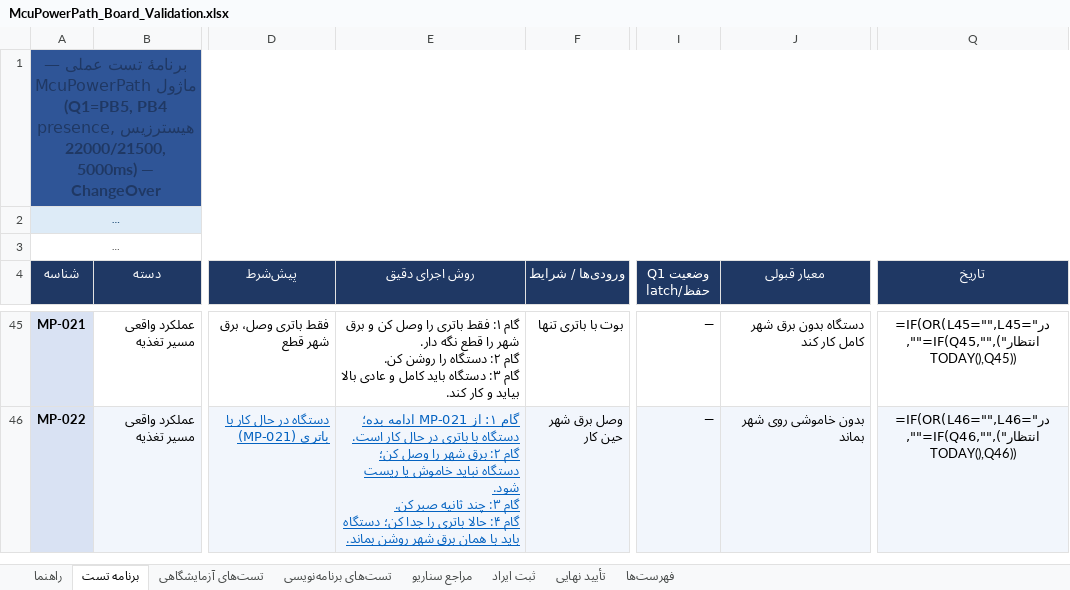
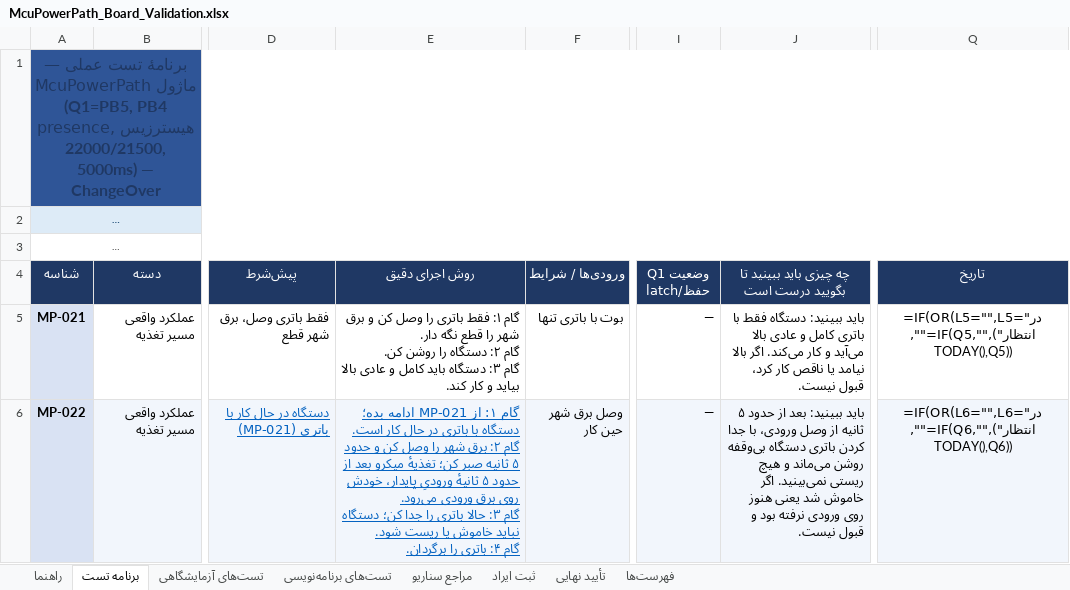
Before and after one commit to sargoliwork101-ui/ChangeOver, an Excel workbook: Firmware/Modules/McuPowerPath/McuPowerPath_Board_Validation.xlsx, sheet برنامه تست, drawn as a sheet; only a part is shown, gaps mark what is left out; long unchanged cells end in …; values as stored, in another font and other column widths than the file's, no borders; formulas without a stored value are shown as written; addresses are those after the commit; ↵ is a line break in a cell; the diff covers the shown part only; the diff names each change by its address in the sheet, - before the commit and + after, or states it on an @@ line.

```diff
--- a/Firmware/Modules/McuPowerPath/McuPowerPath_Board_Validation.xlsx (sheet برنامه تست)
+++ b/Firmware/Modules/McuPowerPath/McuPowerPath_Board_Validation.xlsx (sheet برنامه تست)
-J4: معیار قبولی
+J4: چه چیزی باید ببینید تا بگویید درست است
-J5: دستگاه بدون برق شهر کامل کار کند
+J5: باید ببینید: دستگاه فقط با باتری کامل و عادی بالا می‌آید و کار می‌کند. اگر بالا نیامد یا ناقص کار کرد، قبول نیست.
-Q5 (تاریخ): =IF(OR(L45="",L45="در انتظار"),"",IF(Q45="",TODAY(),Q45))
+Q5 (تاریخ): =IF(OR(L5="",L5="در انتظار"),"",IF(Q5="",TODAY(),Q5))
-E6 (روش اجرای دقیق): …را وصل کن؛ دستگاه نباید خاموش یا ریست شود. ↵ گام ۳: چند ثانیه صبر کن. ↵ گام ۴: حالا باتری را جدا کن؛ دستگاه باید با همان برق شهر روشن بماند.
+E6 (روش اجرای دقیق): …را وصل کن و حدود ۵ ثانیه صبر کن؛ تغذیهٔ میکرو بعد از حدود ۵ ثانیهٔ ورودیِ پایدار، خودش روی برق ورودی می‌رود. ↵ گام ۳: حالا باتری را جدا کن؛ دستگاه نباید خاموش یا ریست شود. ↵ گام ۴: باتری را برگردان.
-J6: بدون خاموشی روی شهر بماند
+J6: باید ببینید: بعد از حدود ۵ ثانیه از وصل ورودی، با جدا کردن باتری دستگاه بی‌وقفه روشن می‌ماند و هیچ ریستی نمی‌بینید. اگر خاموش شد یعنی هنوز روی ورودی نرفته بود و قبول نیست.
-Q6 (تاریخ): =IF(OR(L46="",L46="در انتظار"),"",IF(Q46="",TODAY(),Q46))
+Q6 (تاریخ): =IF(OR(L6="",L6="در انتظار"),"",IF(Q6="",TODAY(),Q6))
```
Also changed, not shown: 1 added row, 40 removed rows and 4 edited cells elsewhere in this sheet, sheet راهنما, Firmware/Modules/CalLut/CalLut_Validation.xlsx, Firmware/Modules/Changeover/Changeover_Board_Validation.xlsx, 12 other files.
